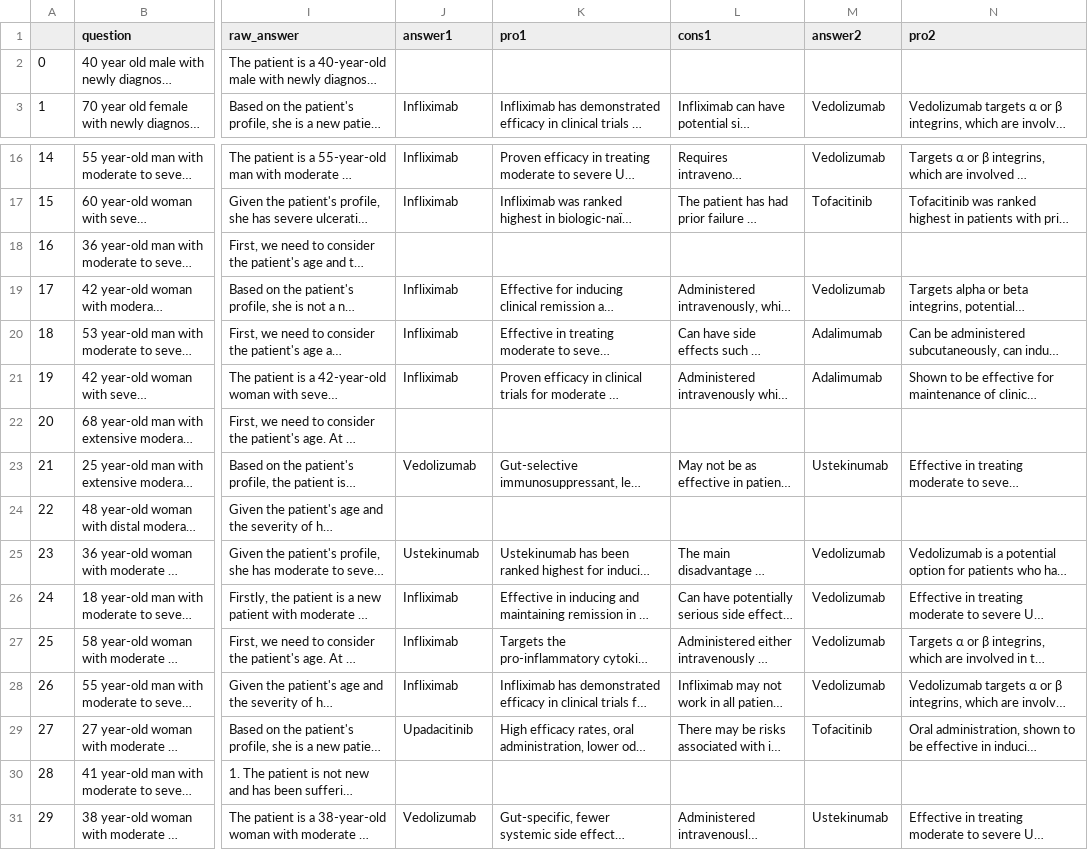
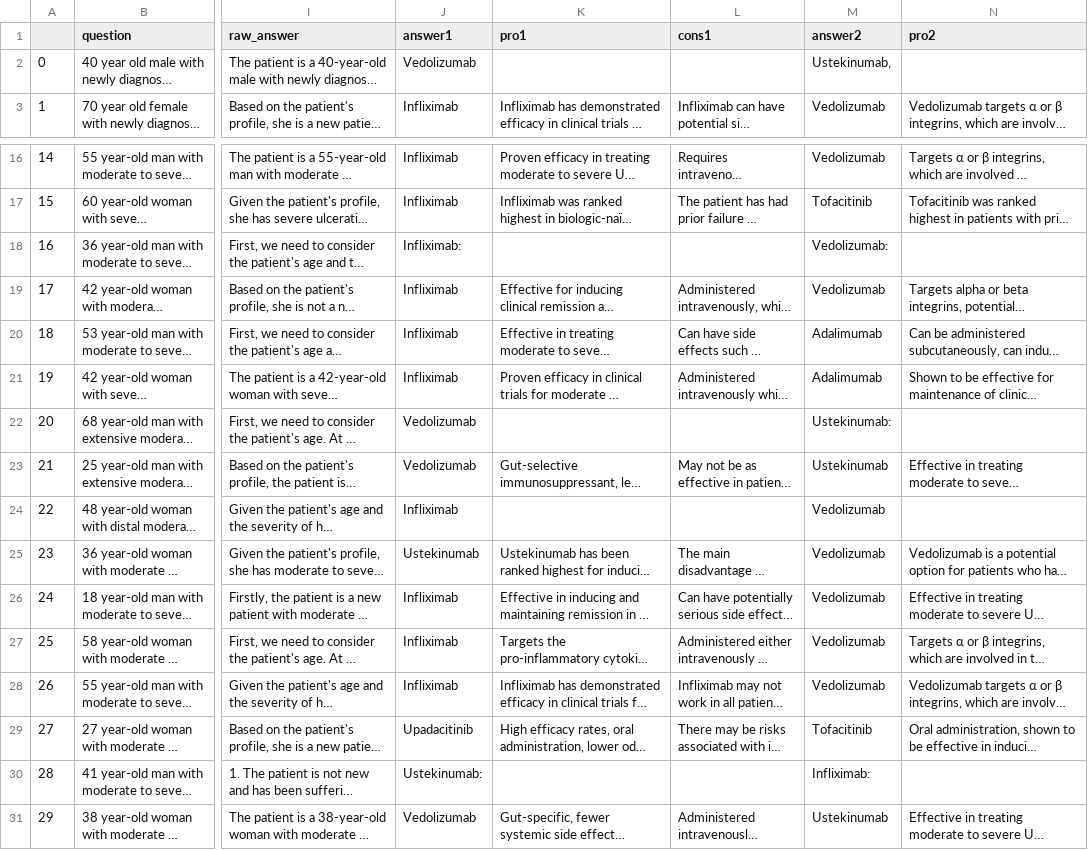
Before and after one commit to benjaminlq/ulcerative-colitis-recommendation, a CSV file: artifacts/gpt-4_Chat_Tables_Chunk-size=2500_Overlap=500_Doc=10_Max-token=6500_Stuff_15-08-2023-21-51-50/result.csv, drawn as a sheet; only a part is shown, gaps mark what is left out; long unchanged cells end in …; the diff names each change by its address in the sheet, - before the commit and + after, or states it on an @@ line.

```diff
--- a/artifacts/gpt-4_Chat_Tables_Chunk-size=2500_Overlap=500_Doc=10_Max-token=6500_Stuff_15-08-2023-21-51-50/result.csv
+++ b/artifacts/gpt-4_Chat_Tables_Chunk-size=2500_Overlap=500_Doc=10_Max-token=6500_Stuff_15-08-2023-21-51-50/result.csv
-J2 (answer1): (empty)
+J2 (answer1): Vedolizumab
-M2 (answer2): (empty)
+M2 (answer2): Ustekinumab,
-J18 (answer1): (empty)
+J18 (answer1): Infliximab:
-M18 (answer2): (empty)
+M18 (answer2): Vedolizumab:
-J22 (answer1): (empty)
+J22 (answer1): Vedolizumab
-M22 (answer2): (empty)
+M22 (answer2): Ustekinumab:
-J24 (answer1): (empty)
+J24 (answer1): Infliximab
-M24 (answer2): (empty)
+M24 (answer2): Vedolizumab
-J30 (answer1): (empty)
+J30 (answer1): Ustekinumab:
-M30 (answer2): (empty)
+M30 (answer2): Infliximab:
```
Also changed, not shown: artifacts/gpt-4_Chat_Tables_Chunk-size=2500_Overlap=500_Doc=10_Max-token=6500_Stuff_15-08-2023-20-36-01/result.csv, 19 other files.
